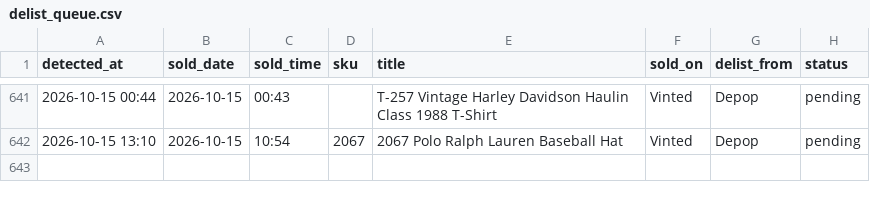
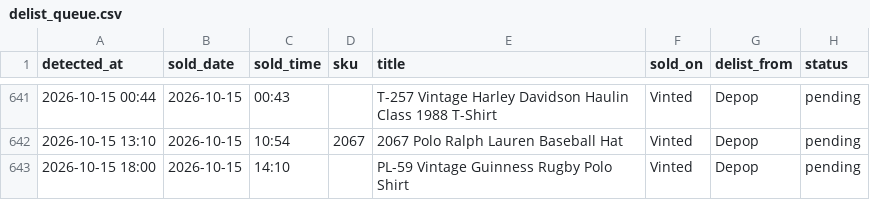
Before and after one commit to notanotherwholesale-sudo/fm-sales-tracker, a CSV file: delist_queue.csv, drawn as a sheet; only a part is shown, gaps mark what is left out; the diff names each change by its address in the sheet, - before the commit and + after, or states it on an @@ line.

Commit message:
data: 2026-10-15 17:00 run

```diff
--- a/delist_queue.csv
+++ b/delist_queue.csv
+row 643: 2026-10-15 18:00 | 2026-10-15 | 14:10 |  | PL-59 Vintage Guinness Rugby Polo Shirt | Vinted | Depop | pending
```
Also changed, not shown: fm_sales.csv, 2 other files.
